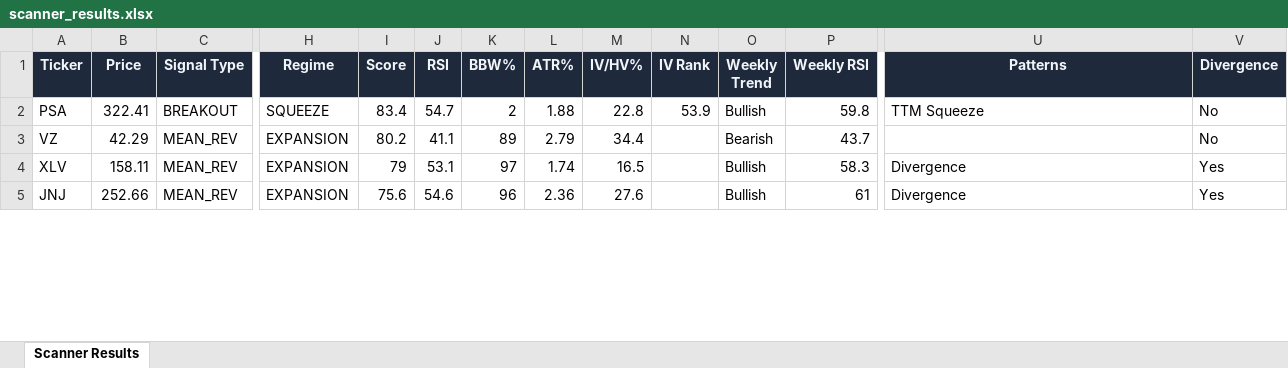
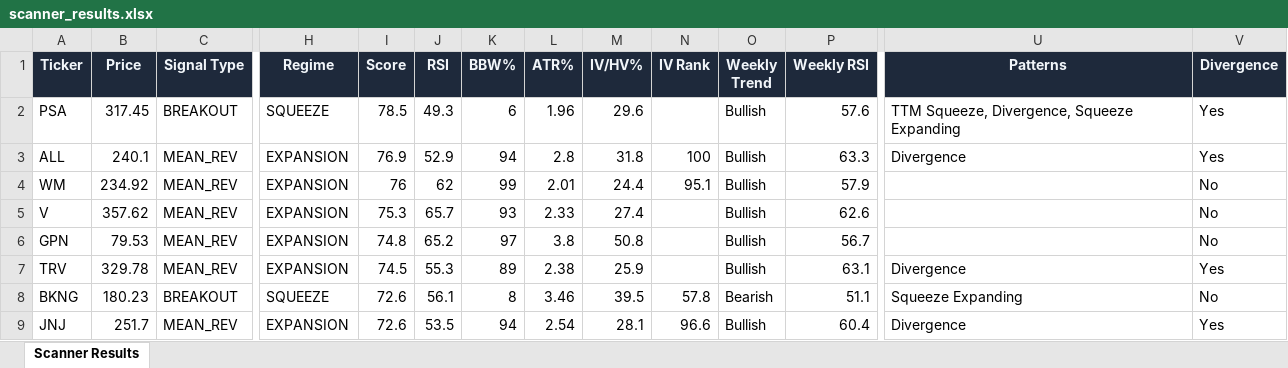
Before and after one commit to 6000rr4n/BM-screener, an Excel workbook: output/scanner_results.xlsx, sheet Scanner Results, drawn as a sheet; only a part is shown, gaps mark what is left out; values as stored, in another font and other column widths than the file's, no borders; removed rows and columns are numbered as before the commit, all else as after; rows hold the shown columns only; the diff covers the shown part only; the diff names each change by its address in the sheet, - before the commit and + after, or states it on an @@ line.

```diff
--- a/output/scanner_results.xlsx (sheet Scanner Results)
+++ b/output/scanner_results.xlsx (sheet Scanner Results)
-B2 (Price): 322.41
+B2 (Price): 317.45
-I2 (Score): 83.4
+I2 (Score): 78.5
-J2 (RSI): 54.7
+J2 (RSI): 49.3
-K2 (BBW%): 2
+K2 (BBW%): 6
-L2 (ATR%): 1.88
+L2 (ATR%): 1.96
-M2 (IV/HV%): 22.8
+M2 (IV/HV%): 29.6
-N2 (IV Rank): 53.9
+N2 (IV Rank): (empty)
-P2 (Weekly RSI): 59.8
+P2 (Weekly RSI): 57.6
-U2 (Patterns): TTM Squeeze
+U2 (Patterns): TTM Squeeze, Divergence, Squeeze Expanding
-V2 (Divergence): No
+V2 (Divergence): Yes
-row 3: VZ | 42.29 | MEAN_REV | EXPANSION | 80.2 | 41.1 | 89 | 2.79 | 34.4 |  | Bearish | 43.7 |  | No
+row 3: ALL | 240.1 | MEAN_REV | EXPANSION | 76.9 | 52.9 | 94 | 2.8 | 31.8 | 100 | Bullish | 63.3 | Divergence | Yes
+row 4: WM | 234.92 | MEAN_REV | EXPANSION | 76 | 62 | 99 | 2.01 | 24.4 | 95.1 | Bullish | 57.9 |  | No
+row 5: V | 357.62 | MEAN_REV | EXPANSION | 75.3 | 65.7 | 93 | 2.33 | 27.4 |  | Bullish | 62.6 |  | No
+row 6: GPN | 79.53 | MEAN_REV | EXPANSION | 74.8 | 65.2 | 97 | 3.8 | 50.8 |  | Bullish | 56.7 |  | No
-A7 (Ticker): XLV
+A7 (Ticker): TRV
-B7 (Price): 158.11
+B7 (Price): 329.78
-I7 (Score): 79
+I7 (Score): 74.5
-J7 (RSI): 53.1
+J7 (RSI): 55.3
-K7 (BBW%): 97
+K7 (BBW%): 89
-L7 (ATR%): 1.74
+L7 (ATR%): 2.38
-M7 (IV/HV%): 16.5
+M7 (IV/HV%): 25.9
-P7 (Weekly RSI): 58.3
+P7 (Weekly RSI): 63.1
+row 8: BKNG | 180.23 | BREAKOUT | SQUEEZE | 72.6 | 56.1 | 8 | 3.46 | 39.5 | 57.8 | Bearish | 51.1 | Squeeze Expanding | No
-B9 (Price): 252.66
+B9 (Price): 251.7
-I9 (Score): 75.6
+I9 (Score): 72.6
-J9 (RSI): 54.6
+J9 (RSI): 53.5
-K9 (BBW%): 96
+K9 (BBW%): 94
-L9 (ATR%): 2.36
+L9 (ATR%): 2.54
-M9 (IV/HV%): 27.6
+M9 (IV/HV%): 28.1
-N9 (IV Rank): (empty)
+N9 (IV Rank): 96.6
-P9 (Weekly RSI): 61
+P9 (Weekly RSI): 60.4
```
Also changed, not shown: 2 added rows, 9 removed rows and 41 edited cells elsewhere in this sheet, 1 other file.
